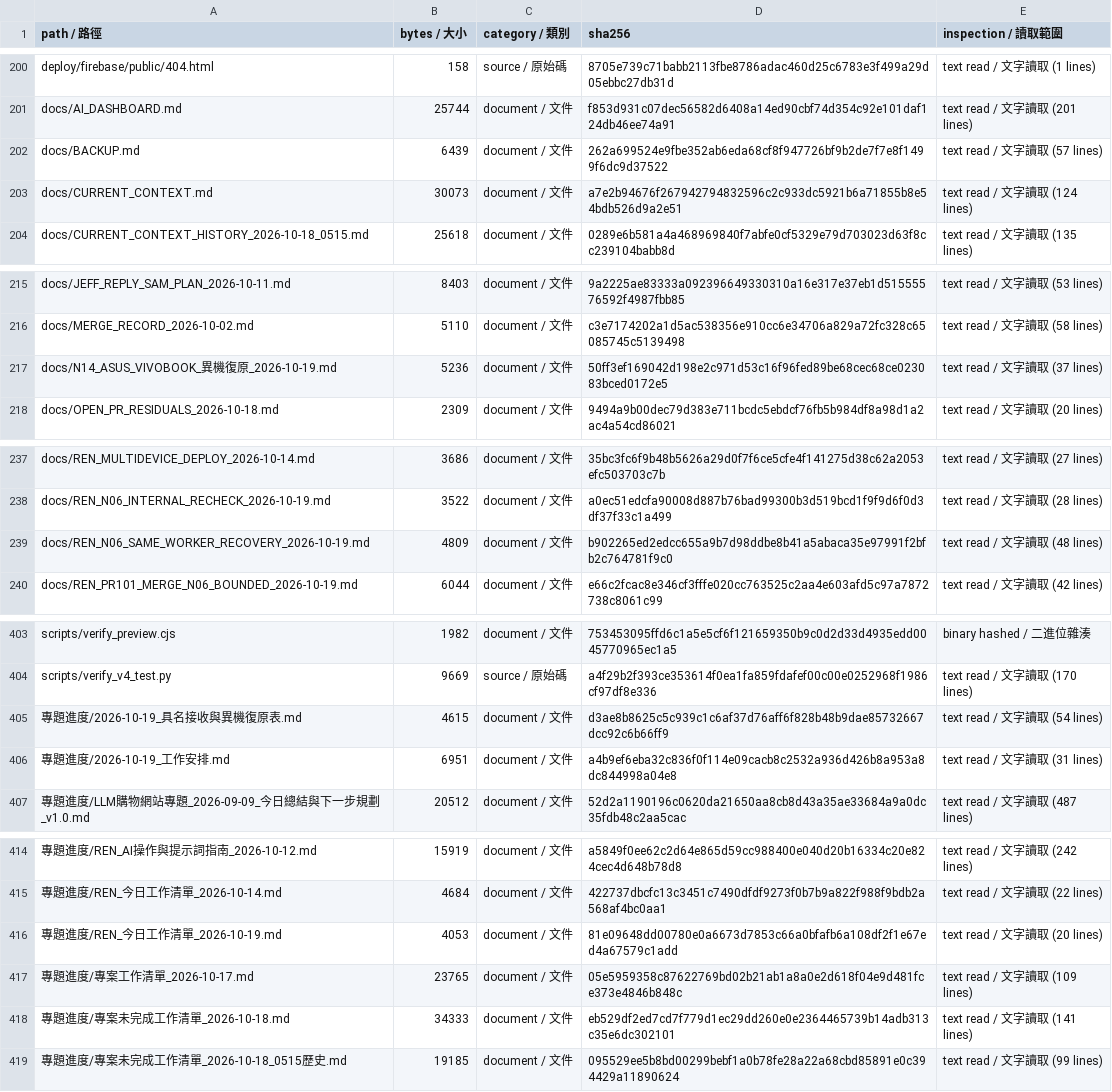
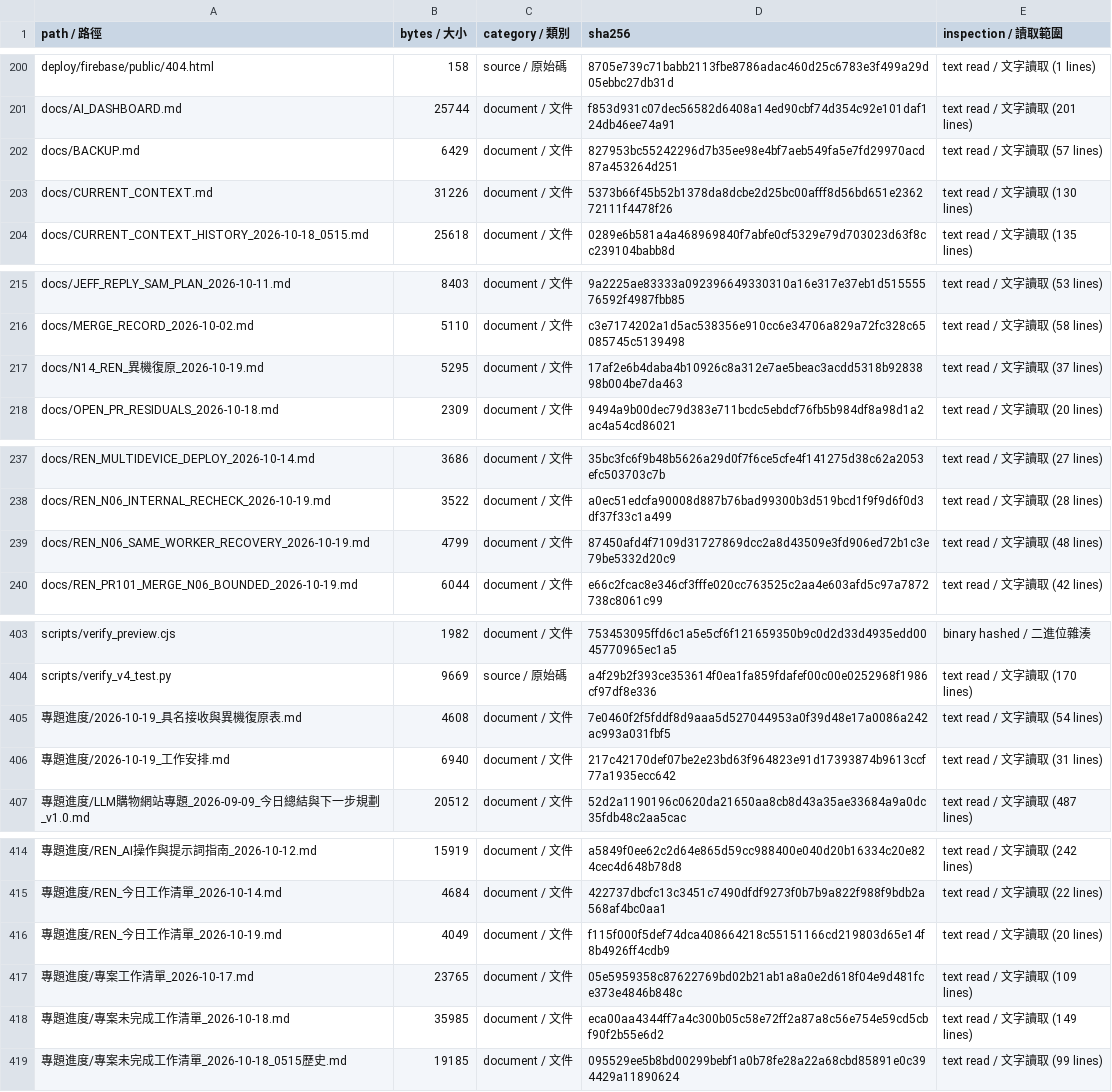
Before and after one commit to SamWang61/LLM_PJ, a CSV file: docs/inventory/files.csv, drawn as a sheet; only a part is shown, gaps mark what is left out; the diff covers the shown part only.

```diff
--- a/docs/inventory/files.csv
+++ b/docs/inventory/files.csv
@@ -201,4 +201,4 @@ deploy/firebase/public/404.html,158,source / 原始碼,8705e739c71babb2113fbe878
 docs/AI_DASHBOARD.md,25744,document / 文件,f853d931c07dec56582d6408a14ed90cbf74d354c92e101daf124db46ee74a91,text read / 文字讀取 (201 lines)
-docs/BACKUP.md,6439,document / 文件,262a699524e9fbe352ab6eda68cf8f947726bf9b2de7f7e8f1499f6dc9d37522,text read / 文字讀取 (57 lines)
-docs/CURRENT_CONTEXT.md,30073,document / 文件,a7e2b94676f267942794832596c2c933dc5921b6a71855b8e54bdb526d9a2e51,text read / 文字讀取 (124 lines)
+docs/BACKUP.md,6429,document / 文件,827953bc55242296d7b35ee98e4bf7aeb549fa5e7fd29970acd87a453264d251,text read / 文字讀取 (57 lines)
+docs/CURRENT_CONTEXT.md,31226,document / 文件,5373b66f45b52b1378da8dcbe2d25bc00afff8d56bd651e236272111f4478f26,text read / 文字讀取 (130 lines)
 docs/CURRENT_CONTEXT_HISTORY_2026-10-18_0515.md,25618,document / 文件,0289e6b581a4a468969840f7abfe0cf5329e79d703023d63f8cc239104babb8d,text read / 文字讀取 (135 lines)
@@ -216,3 +216,3 @@ docs/JEFF_REPLY_SAM_PLAN_2026-10-11.md,8403,document / 文件,9a2225ae83333a0923
 docs/MERGE_RECORD_2026-10-02.md,5110,document / 文件,c3e7174202a1d5ac538356e910cc6e34706a829a72fc328c65085745c5139498,text read / 文字讀取 (58 lines)
-docs/N14_ASUS_VIVOBOOK_異機復原_2026-10-19.md,5236,document / 文件,50ff3ef169042d198e2c971d53c16f96fed89be68cec68ce023083bced0172e5,text read / 文字讀取 (37 lines)
+docs/N14_REN_異機復原_2026-10-19.md,5295,document / 文件,17af2e6b4daba4b10926c8a312e7ae5beac3acdd5318b9283898b004be7da463,text read / 文字讀取 (37 lines)
 docs/OPEN_PR_RESIDUALS_2026-10-18.md,2309,document / 文件,9494a9b00dec79d383e711bcdc5ebdcf76fb5b984df8a98d1a2ac4a54cd86021,text read / 文字讀取 (20 lines)
@@ -238,3 +238,3 @@ docs/REN_MULTIDEVICE_DEPLOY_2026-10-14.md,3686,document / 文件,35bc3fc6f9b48b5
 docs/REN_N06_INTERNAL_RECHECK_2026-10-19.md,3522,document / 文件,a0ec51edcfa90008d887b76bad99300b3d519bcd1f9f9d6f0d3df37f33c1a499,text read / 文字讀取 (28 lines)
-docs/REN_N06_SAME_WORKER_RECOVERY_2026-10-19.md,4809,document / 文件,b902265ed2edcc655a9b7d98ddbe8b41a5abaca35e97991f2bfb2c764781f9c0,text read / 文字讀取 (48 lines)
+docs/REN_N06_SAME_WORKER_RECOVERY_2026-10-19.md,4799,document / 文件,87450afd4f7109d31727869dcc2a8d43509e3fd906ed72b1c3e79be5332d20c9,text read / 文字讀取 (48 lines)
 docs/REN_PR101_MERGE_N06_BOUNDED_2026-10-19.md,6044,document / 文件,e66c2fcac8e346cf3fffe020cc763525c2aa4e603afd5c97a7872738c8061c99,text read / 文字讀取 (42 lines)
@@ -404,4 +404,4 @@ scripts/verify_preview.cjs,1982,document / 文件,753453095ffd6c1a5e5cf6f1216593
 scripts/verify_v4_test.py,9669,source / 原始碼,a4f29b2f393ce353614f0ea1fa859fdafef00c00e0252968f1986cf97df8e336,text read / 文字讀取 (170 lines)
-專題進度/2026-10-19_具名接收與異機復原表.md,4615,document / 文件,d3ae8b8625c5c939c1c6af37d76aff6f828b48b9dae85732667dcc92c6b66ff9,text read / 文字讀取 (54 lines)
-專題進度/2026-10-19_工作安排.md,6951,document / 文件,a4b9ef6eba32c836f0f114e09cacb8c2532a936d426b8a953a8dc844998a04e8,text read / 文字讀取 (31 lines)
+專題進度/2026-10-19_具名接收與異機復原表.md,4608,document / 文件,7e0460f2f5fddf8d9aaa5d527044953a0f39d48e17a0086a242ac993a031fbf5,text read / 文字讀取 (54 lines)
+專題進度/2026-10-19_工作安排.md,6940,document / 文件,217c42170def07be2e23bd63f964823e91d17393874b9613ccf77a1935ecc642,text read / 文字讀取 (31 lines)
 專題進度/LLM購物網站專題_2026-09-09_今日總結與下一步規劃_v1.0.md,20512,document / 文件,52d2a1190196c0620da21650aa8cb8d43a35ae33684a9a0dc35fdb48c2aa5cac,text read / 文字讀取 (487 lines)
@@ -415,5 +415,5 @@ scripts/verify_v4_test.py,9669,source / 原始碼,a4f29b2f393ce353614f0ea1fa859f
 專題進度/REN_今日工作清單_2026-10-14.md,4684,document / 文件,422737dbcfc13c3451c7490dfdf9273f0b7b9a822f988f9bdb2a568af4bc0aa1,text read / 文字讀取 (22 lines)
-專題進度/REN_今日工作清單_2026-10-19.md,4053,document / 文件,81e09648dd00780e0a6673d7853c66a0bfafb6a108df2f1e67ed4a67579c1add,text read / 文字讀取 (20 lines)
+專題進度/REN_今日工作清單_2026-10-19.md,4049,document / 文件,f115f000f5def74dca408664218c55151166cd219803d65e14f8b4926ff4cdb9,text read / 文字讀取 (20 lines)
 專題進度/專案工作清單_2026-10-17.md,23765,document / 文件,05e5959358c87622769bd02b21ab1a8a0e2d618f04e9d481fce373e4846b848c,text read / 文字讀取 (109 lines)
-專題進度/專案未完成工作清單_2026-10-18.md,34333,document / 文件,eb529df2ed7cd7f779d1ec29dd260e0e2364465739b14adb313c35e6dc302101,text read / 文字讀取 (141 lines)
+專題進度/專案未完成工作清單_2026-10-18.md,35985,document / 文件,eca00aa4344ff7a4c300b05c58e72ff2a87a8c56e754e59cd5cbf90f2b55e6d2,text read / 文字讀取 (149 lines)
 專題進度/專案未完成工作清單_2026-10-18_0515歷史.md,19185,document / 文件,095529ee5b8bd00299bebf1a0b78fe28a22a68cbd85891e0c394429a11890624,text read / 文字讀取 (99 lines)
```
Also changed, not shown: 4 edited cells elsewhere in this file, 14 other files.
